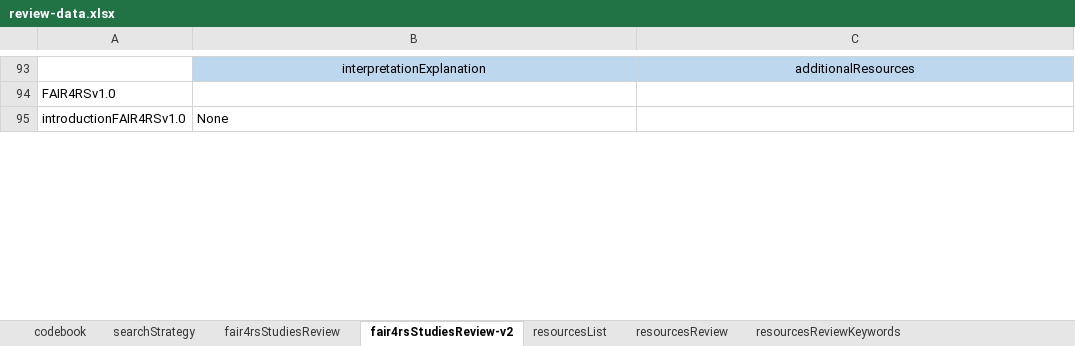
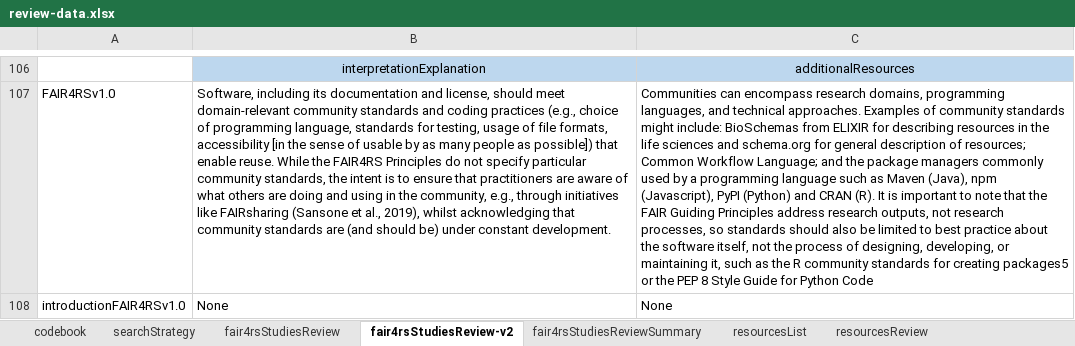
Before and after one commit to FAIR-BioRS/Data, an Excel workbook: docs/review-data.xlsx, sheet fair4rsStudiesReview-v2, drawn as a sheet; only a part is shown, gaps mark what is left out; values as stored, in another font and other column widths than the file's, no borders; addresses are those after the commit; the diff covers the shown part only; the diff names each change by its address in the sheet, - before the commit and + after, or states it on an @@ line.

Commit message:
Update review-data.xlsx

```diff
--- a/docs/review-data.xlsx (sheet fair4rsStudiesReview-v2)
+++ b/docs/review-data.xlsx (sheet fair4rsStudiesReview-v2)
+sheet tab: fair4rsStudiesReviewSummary
-B107: (empty)
+B107: Software, including its documentation and license, should meet domain-relevant community standards and coding practices (e.g., choice of programming language, standards for testing, usage of file formats, accessibility [in the sense of usable by as many people as possible]) that enable reuse. While the FAIR4RS Principles do not specify particular community standards, the intent is to ensure that practitioners are aware of what others are doing and using in the community, e.g., through initiatives like FAIRsharing (Sansone et al., 2019), whilst acknowledging that community standards are (and should be) under constant development.
-C107: (empty)
+C107: Communities can encompass research domains, programming languages, and technical approaches. Examples of community standards might include: BioSchemas from ELIXIR for describing resources in the life sciences and schema.org for general description of resources; Common Workflow Language; and the package managers commonly used by a programming language such as Maven (Java), npm (Javascript), PyPI (Python) and CRAN (R). It is important to note that the FAIR Guiding Principles address research outputs, not research processes, so standards should also be limited to best practice about the software itself, not the process of designing, developing, or maintaining it, such as the R community standards for creating packages5 or the PEP 8 Style Guide for Python Code
-C108: (empty)
+C108: None
```
Also changed, not shown: 14 added rows, 1 removed row, 22 edited cells, cell formats and merged cells elsewhere in this sheet.
